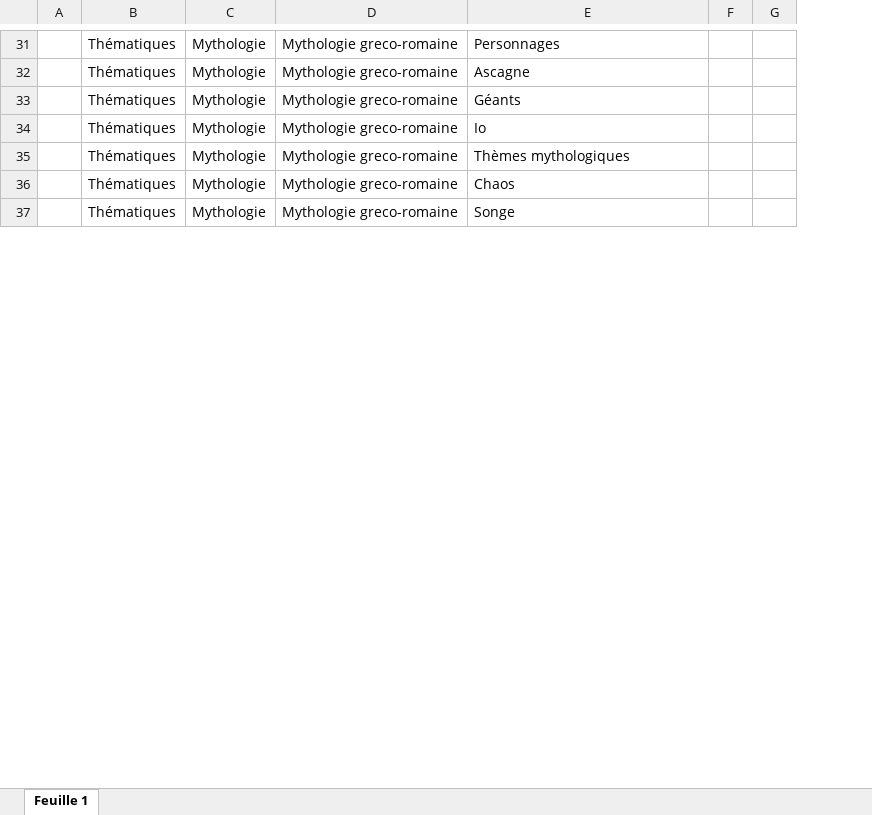
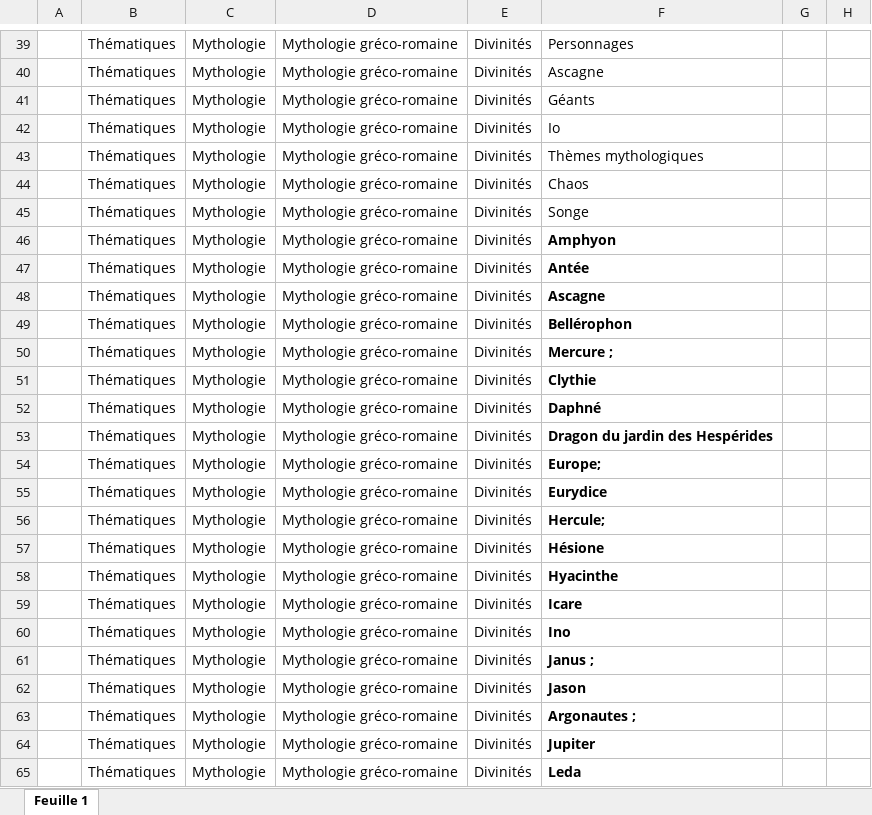
Before and after one commit to Amleth/SHERLOCK, an Excel workbook: sources/corpora_icono/mercure_galant/vocabulaire_indexation.xlsx, sheet Feuille 1, drawn as a sheet; only a part is shown, gaps mark what is left out; values as stored, in another font and other column widths than the file's, no borders; charts and pictures not drawn; removed rows and columns are numbered as before the commit, all else as after; the diff covers the shown part only; the diff names each change by its address in the sheet, - before the commit and + after, or states it on an @@ line.

```diff
--- a/sources/corpora_icono/mercure_galant/vocabulaire_indexation.xlsx (sheet Feuille 1)
+++ b/sources/corpora_icono/mercure_galant/vocabulaire_indexation.xlsx (sheet Feuille 1)
-column D, rows 31-37: all Mythologie greco-romaine
+column D, rows 39-45: all Mythologie gréco-romaine
+column E, rows 39-45: all Divinités
+row 46:  | Thématiques | Mythologie | Mythologie gréco-romaine | Divinités | Amphyon
+row 47:  | Thématiques | Mythologie | Mythologie gréco-romaine | Divinités | Antée
+row 48:  | Thématiques | Mythologie | Mythologie gréco-romaine | Divinités | Ascagne
+row 49:  | Thématiques | Mythologie | Mythologie gréco-romaine | Divinités | Bellérophon
+row 50:  | Thématiques | Mythologie | Mythologie gréco-romaine | Divinités | Mercure ;
+row 51:  | Thématiques | Mythologie | Mythologie gréco-romaine | Divinités | Clythie
+row 52:  | Thématiques | Mythologie | Mythologie gréco-romaine | Divinités | Daphné
+row 53:  | Thématiques | Mythologie | Mythologie gréco-romaine | Divinités | Dragon du jardin des Hespérides
+row 54:  | Thématiques | Mythologie | Mythologie gréco-romaine | Divinités | Europe;
+row 55:  | Thématiques | Mythologie | Mythologie gréco-romaine | Divinités | Eurydice
+row 56:  | Thématiques | Mythologie | Mythologie gréco-romaine | Divinités | Hercule;
+row 57:  | Thématiques | Mythologie | Mythologie gréco-romaine | Divinités | Hésione
+row 58:  | Thématiques | Mythologie | Mythologie gréco-romaine | Divinités | Hyacinthe
+row 59:  | Thématiques | Mythologie | Mythologie gréco-romaine | Divinités | Icare
+row 60:  | Thématiques | Mythologie | Mythologie gréco-romaine | Divinités | Ino
+row 61:  | Thématiques | Mythologie | Mythologie gréco-romaine | Divinités | Janus ;
+row 62:  | Thématiques | Mythologie | Mythologie gréco-romaine | Divinités | Jason
+row 63:  | Thématiques | Mythologie | Mythologie gréco-romaine | Divinités | Argonautes ;
+row 64:  | Thématiques | Mythologie | Mythologie gréco-romaine | Divinités | Jupiter
+row 65:  | Thématiques | Mythologie | Mythologie gréco-romaine | Divinités | Leda
```
Also changed, not shown: 137 added rows, 1 removed row, 1 moved row and 5 edited cells elsewhere in this sheet, charts or pictures, sources/corpora_icono/mercure_galant/mg_estampes.xlsx, 7 other files.
